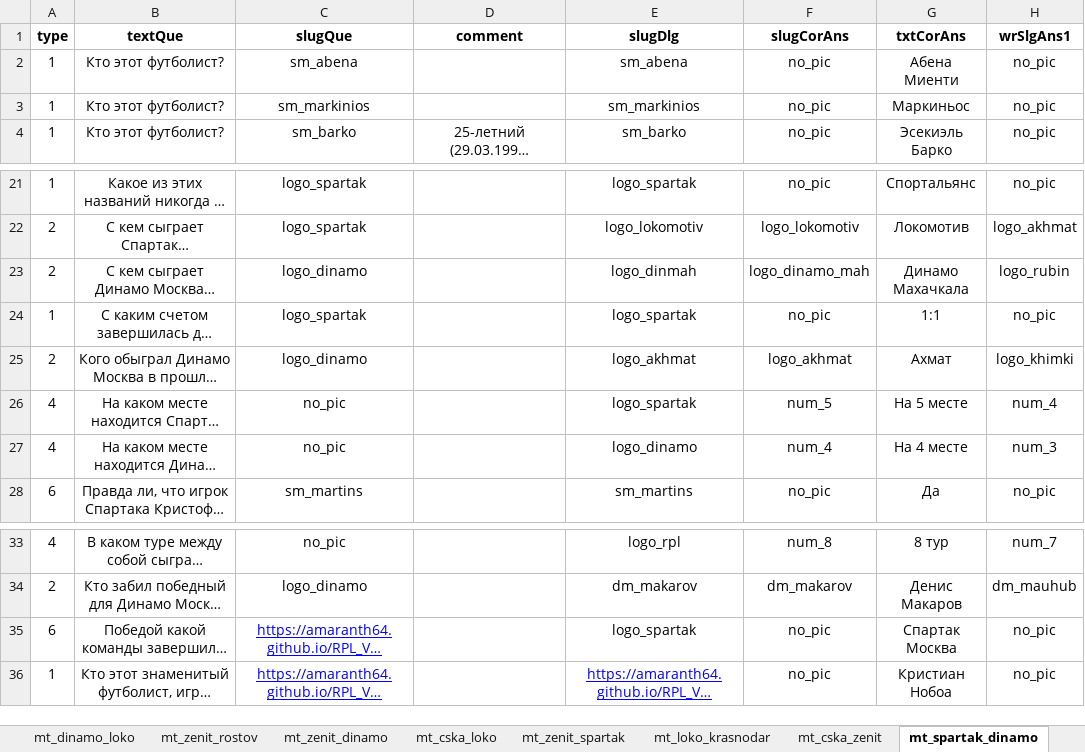
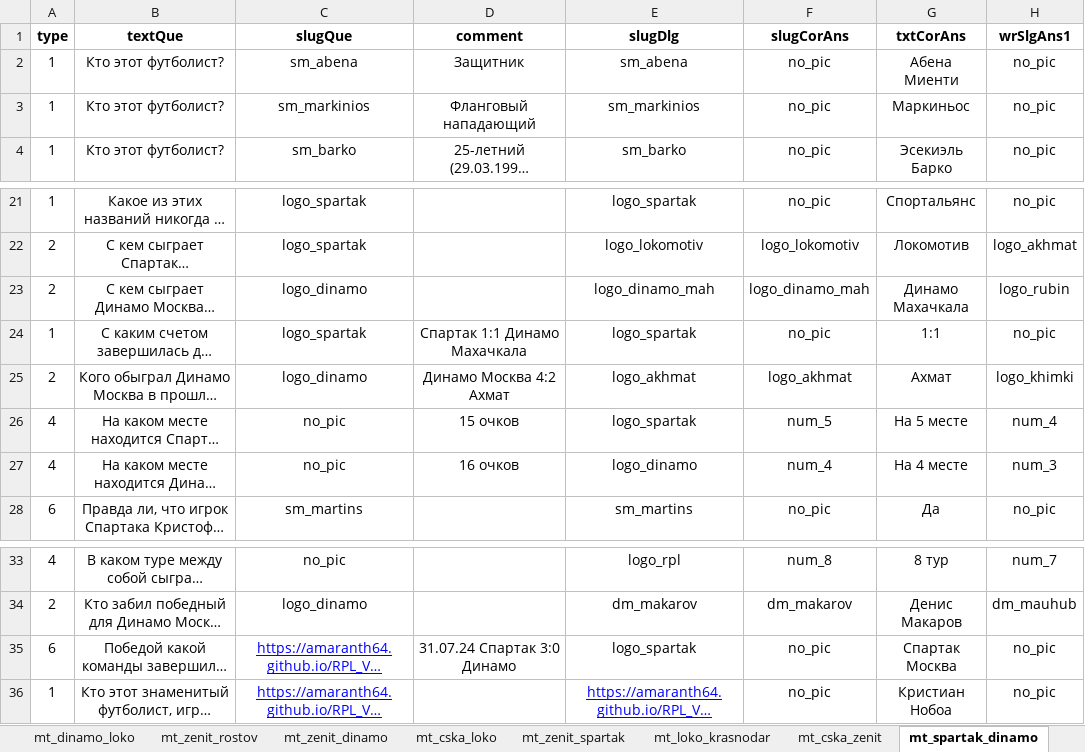
Before and after one commit to amaranth64/amaranth64.github.io, an Excel workbook: RPL_V2/xlsx/Матч Тура 24-25.xlsx, sheet mt_spartak_dinamo, drawn as a sheet; only a part is shown, gaps mark what is left out; long unchanged cells end in …; values as stored, in another font and other column widths than the file's, no borders; the diff names each change by its address in the sheet, - before the commit and + after, or states it on an @@ line.

```diff
--- a/RPL_V2/xlsx/Матч Тура 24-25.xlsx (sheet mt_spartak_dinamo)
+++ b/RPL_V2/xlsx/Матч Тура 24-25.xlsx (sheet mt_spartak_dinamo)
-D2 (comment): (empty)
+D2 (comment): Защитник
-D3 (comment): (empty)
+D3 (comment): Фланговый нападающий
-E23 (slugDlg): logo_dinmah
+E23 (slugDlg): logo_dinamo_mah
-D24 (comment): (empty)
+D24 (comment): Спартак 1:1 Динамо Махачкала
-D25 (comment): (empty)
+D25 (comment): Динамо Москва 4:2 Ахмат
-D26 (comment): (empty)
+D26 (comment): 15 очков
-D27 (comment): (empty)
+D27 (comment): 16 очков
-D35 (comment): (empty)
+D35 (comment): 31.07.24 Спартак 3:0 Динамо
```
Also changed, not shown: 2 other files.
